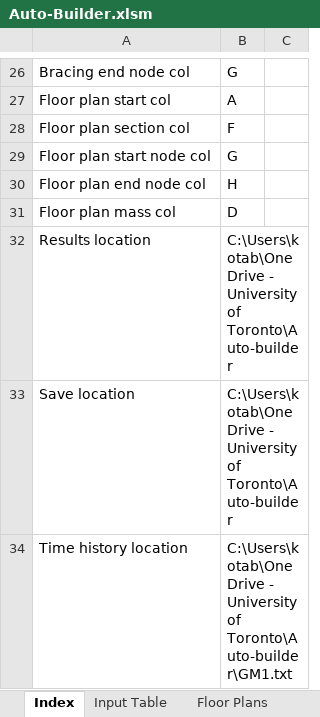
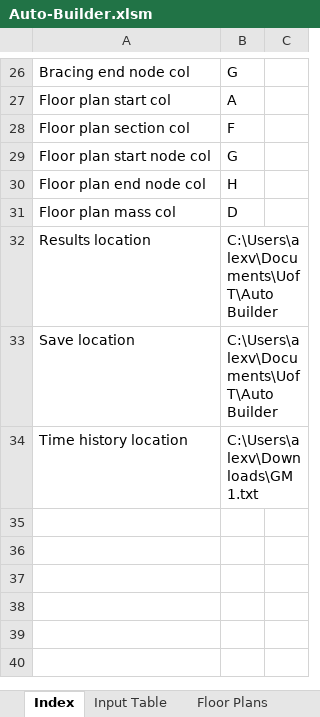
Before and after one commit to shirleyzhang2/Autobuilder-2.0, an Excel workbook: Auto-Builder.xlsm, sheet Index, drawn as a sheet; only a part is shown, gaps mark what is left out; values as stored, in another font and other column widths than the file's, no borders; the diff names each change by its address in the sheet, - before the commit and + after, or states it on an @@ line.

```diff
--- a/Auto-Builder.xlsm (sheet Index)
+++ b/Auto-Builder.xlsm (sheet Index)
-B32:B33: C:\Users\kotab\OneDrive - University of Toronto\Auto-builder
+B32:B33: C:\Users\alexv\Documents\UofT\Auto Builder
-B34: C:\Users\kotab\OneDrive - University of Toronto\Auto-builder\GM1.txt
+B34: C:\Users\alexv\Downloads\GM1.txt
```
Also changed, not shown: 2 other files.
